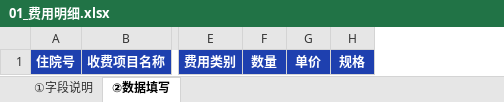
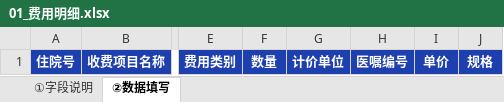
Before and after one commit to Oala-null/JavertAgent, an Excel workbook: docs/schema/01_费用明细.xlsx, sheet ②数据填写, drawn as a sheet; only a part is shown, gaps mark what is left out; values as stored, in another font and other column widths than the file's, no borders; the diff names each change by its address in the sheet, - before the commit and + after, or states it on an @@ line.

```diff
--- a/docs/schema/01_费用明细.xlsx (sheet ②数据填写)
+++ b/docs/schema/01_费用明细.xlsx (sheet ②数据填写)
+column G, row 1: 计价单位
+column H, row 1: 医嘱编号
```
Also changed, not shown: sheet ①字段说明, 53 other files.
